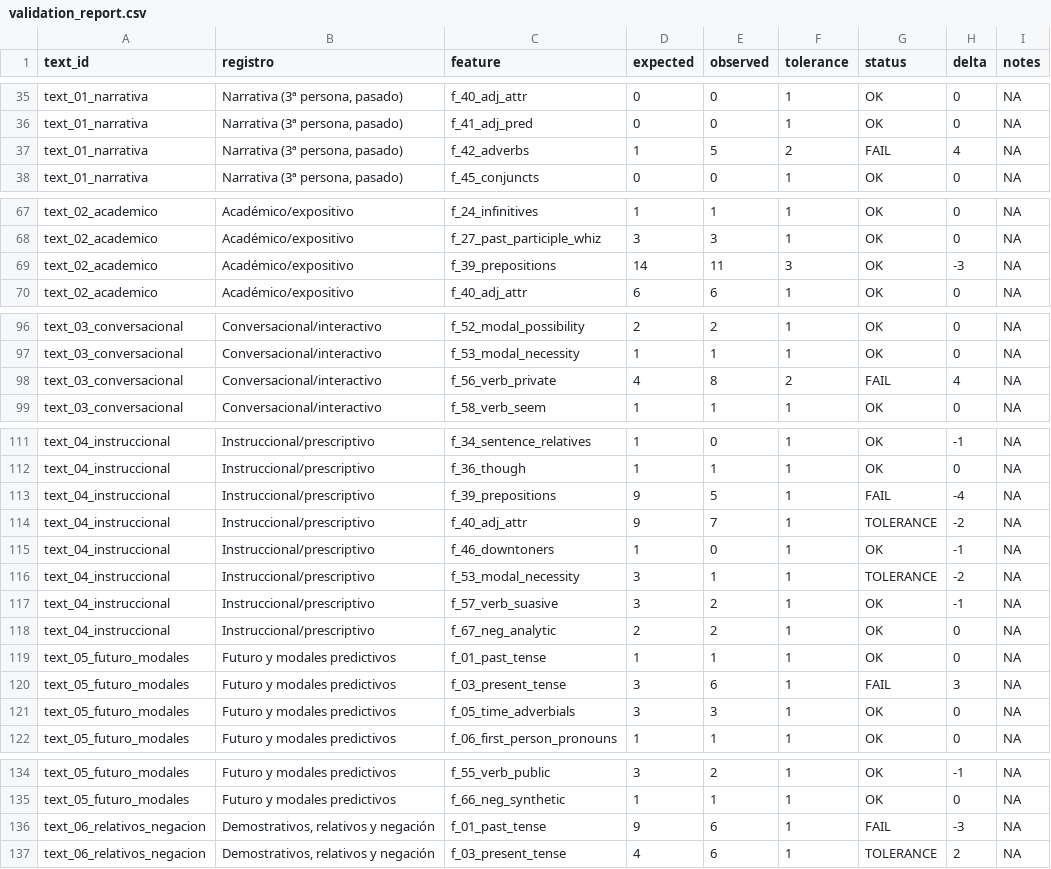
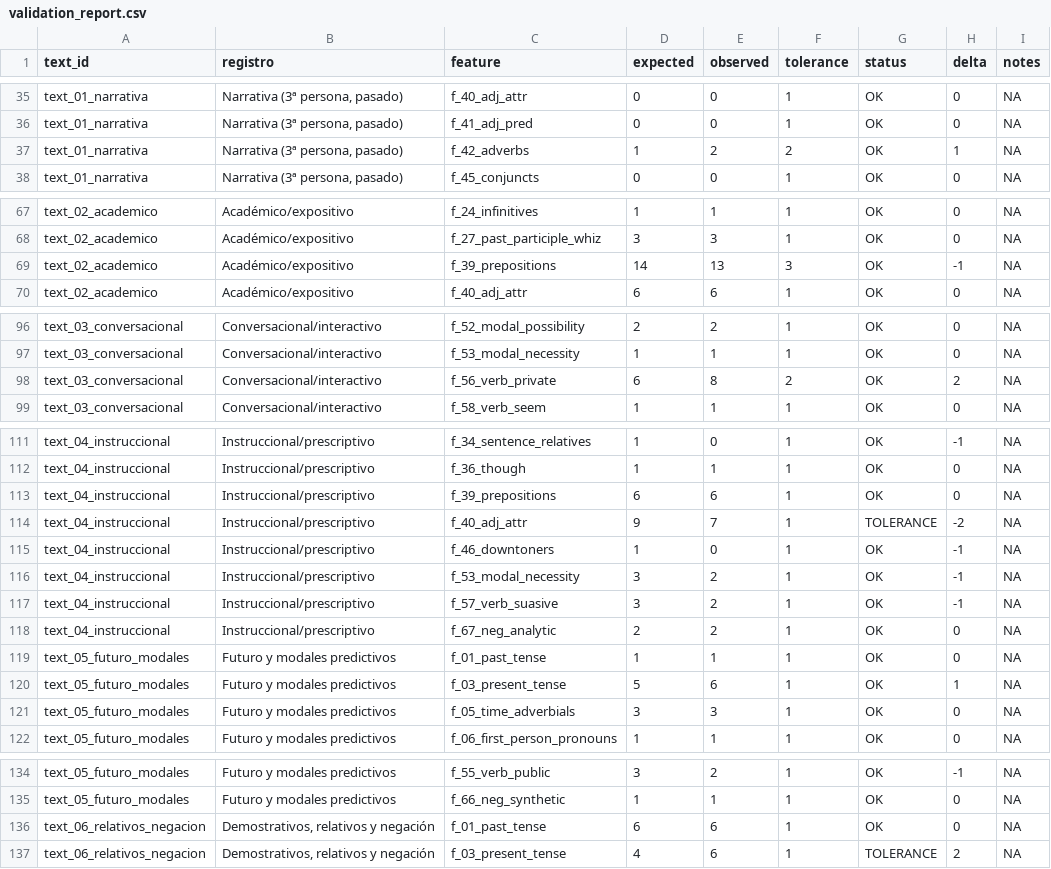
Before and after one commit to educia/pseudobibeR.esp, a CSV file: validation/output/validation_report.csv, drawn as a sheet; only a part is shown, gaps mark what is left out.

```diff
--- a/validation/output/validation_report.csv
+++ b/validation/output/validation_report.csv
@@ -36,3 +36,3 @@
 "text_01_narrativa","Narrativa (3ª persona, pasado)","f_41_adj_pred",0,0,1,"OK",0,NA
-"text_01_narrativa","Narrativa (3ª persona, pasado)","f_42_adverbs",1,5,2,"FAIL",4,NA
+"text_01_narrativa","Narrativa (3ª persona, pasado)","f_42_adverbs",1,2,2,"OK",1,NA
 "text_01_narrativa","Narrativa (3ª persona, pasado)","f_45_conjuncts",0,0,1,"OK",0,NA
@@ -68,3 +68,3 @@
 "text_02_academico","Académico/expositivo","f_27_past_participle_whiz",3,3,1,"OK",0,NA
-"text_02_academico","Académico/expositivo","f_39_prepositions",14,11,3,"OK",-3,NA
+"text_02_academico","Académico/expositivo","f_39_prepositions",14,13,3,"OK",-1,NA
 "text_02_academico","Académico/expositivo","f_40_adj_attr",6,6,1,"OK",0,NA
@@ -97,3 +97,3 @@
 "text_03_conversacional","Conversacional/interactivo","f_53_modal_necessity",1,1,1,"OK",0,NA
-"text_03_conversacional","Conversacional/interactivo","f_56_verb_private",4,8,2,"FAIL",4,NA
+"text_03_conversacional","Conversacional/interactivo","f_56_verb_private",6,8,2,"OK",2,NA
 "text_03_conversacional","Conversacional/interactivo","f_58_verb_seem",1,1,1,"OK",0,NA
@@ -112,6 +112,6 @@
 "text_04_instruccional","Instruccional/prescriptivo","f_36_though",1,1,1,"OK",0,NA
-"text_04_instruccional","Instruccional/prescriptivo","f_39_prepositions",9,5,1,"FAIL",-4,NA
+"text_04_instruccional","Instruccional/prescriptivo","f_39_prepositions",6,6,1,"OK",0,NA
 "text_04_instruccional","Instruccional/prescriptivo","f_40_adj_attr",9,7,1,"TOLERANCE",-2,NA
 "text_04_instruccional","Instruccional/prescriptivo","f_46_downtoners",1,0,1,"OK",-1,NA
-"text_04_instruccional","Instruccional/prescriptivo","f_53_modal_necessity",3,1,1,"TOLERANCE",-2,NA
+"text_04_instruccional","Instruccional/prescriptivo","f_53_modal_necessity",3,2,1,"OK",-1,NA
 "text_04_instruccional","Instruccional/prescriptivo","f_57_verb_suasive",3,2,1,"OK",-1,NA
@@ -119,3 +119,3 @@
 "text_05_futuro_modales","Futuro y modales predictivos","f_01_past_tense",1,1,1,"OK",0,NA
-"text_05_futuro_modales","Futuro y modales predictivos","f_03_present_tense",3,6,1,"FAIL",3,NA
+"text_05_futuro_modales","Futuro y modales predictivos","f_03_present_tense",5,6,1,"OK",1,NA
 "text_05_futuro_modales","Futuro y modales predictivos","f_05_time_adverbials",3,3,1,"OK",0,NA
@@ -135,3 +135,3 @@
 "text_05_futuro_modales","Futuro y modales predictivos","f_66_neg_synthetic",1,1,1,"OK",0,NA
-"text_06_relativos_negacion","Demostrativos, relativos y negación","f_01_past_tense",9,6,1,"FAIL",-3,NA
+"text_06_relativos_negacion","Demostrativos, relativos y negación","f_01_past_tense",6,6,1,"OK",0,NA
 "text_06_relativos_negacion","Demostrativos, relativos y negación","f_03_present_tense",4,6,1,"TOLERANCE",2,NA
```
Also changed, not shown: validation/output/per_text_results/text_01_narrativa.csv, validation/output/per_text_results/text_03_conversacional.csv, 8 other files.
